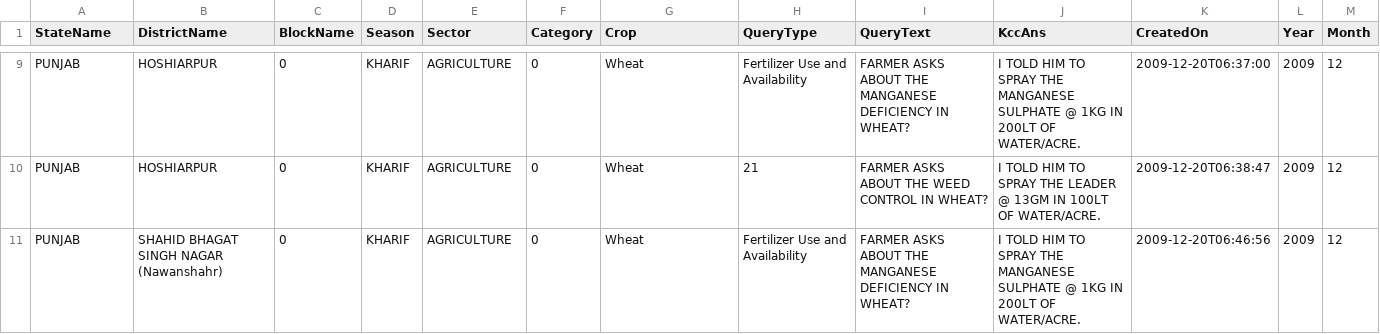
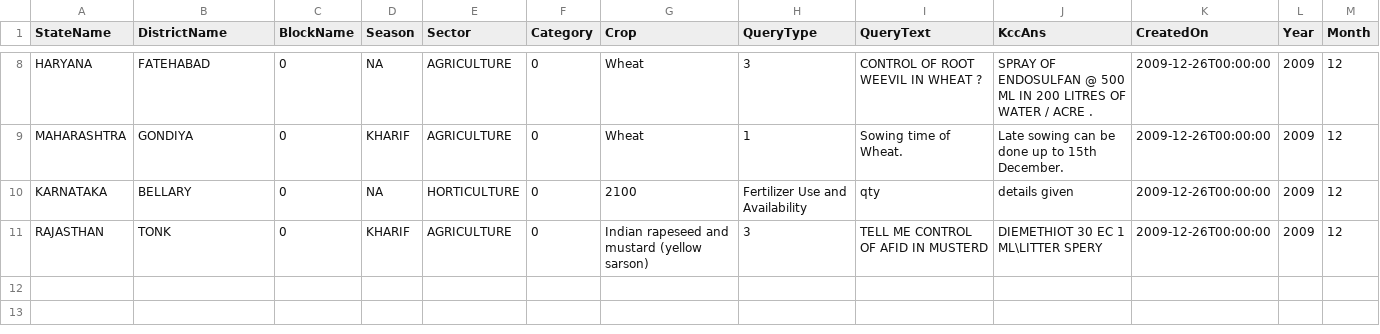
Before and after one commit to Joyan9/kcc-farmer-queries-pipeline, a CSV file: storage/raw_data/2009/12/data.csv, drawn as a sheet; only a part is shown, gaps mark what is left out; addresses are those after the commit; the diff covers the shown part only; the diff names each change by its address in the sheet, - before the commit and + after, or states it on an @@ line.

```diff
--- a/storage/raw_data/2009/12/data.csv
+++ b/storage/raw_data/2009/12/data.csv
-A8 (StateName): PUNJAB
+A8 (StateName): HARYANA
-B8 (DistrictName): HOSHIARPUR
+B8 (DistrictName): FATEHABAD
-D8 (Season): KHARIF
+D8 (Season): NA
-H8 (QueryType): Fertilizer Use and Availability
+H8 (QueryType): 3
-I8 (QueryText): FARMER ASKS ABOUT THE MANGANESE DEFICIENCY IN WHEAT?
+I8 (QueryText): CONTROL OF ROOT WEEVIL IN WHEAT ?
-J8 (KccAns): I TOLD HIM TO SPRAY THE MANGANESE SULPHATE @ 1KG IN 200LT OF WATER/ACRE.
+J8 (KccAns): SPRAY OF ENDOSULFAN @ 500 ML IN 200 LITRES OF WATER / ACRE .
-K8 (CreatedOn): 2009-12-20T06:37:00
+K8 (CreatedOn): 2009-12-26T00:00:00
-A9 (StateName): PUNJAB
+A9 (StateName): MAHARASHTRA
-B9 (DistrictName): HOSHIARPUR
+B9 (DistrictName): GONDIYA
-H9 (QueryType): 21
+H9 (QueryType): 1
-I9 (QueryText): FARMER ASKS ABOUT THE WEED CONTROL IN WHEAT?
+I9 (QueryText): Sowing time of Wheat.
-J9 (KccAns): I TOLD HIM TO SPRAY THE LEADER @ 13GM IN 100LT OF WATER/ACRE.
+J9 (KccAns): Late sowing can be done up to 15th December.
-K9 (CreatedOn): 2009-12-20T06:38:47
+K9 (CreatedOn): 2009-12-26T00:00:00
+row 10: KARNATAKA | BELLARY | 0 | NA | HORTICULTURE | 0 | 2100 | Fertilizer Use and Availability | qty | details given | 2009-12-26T00:00:00 | 2009 | 12
-A11 (StateName): PUNJAB
+A11 (StateName): RAJASTHAN
-B11 (DistrictName): SHAHID BHAGAT SINGH NAGAR (Nawanshahr)
+B11 (DistrictName): TONK
-G11 (Crop): Wheat
+G11 (Crop): Indian rapeseed and mustard (yellow sarson)
-H11 (QueryType): Fertilizer Use and Availability
+H11 (QueryType): 3
-I11 (QueryText): FARMER ASKS ABOUT THE MANGANESE DEFICIENCY IN WHEAT?
+I11 (QueryText): TELL ME CONTROL OF AFID IN MUSTERD
-J11 (KccAns): I TOLD HIM TO SPRAY THE MANGANESE SULPHATE @ 1KG IN 200LT OF WATER/ACRE.
+J11 (KccAns): DIEMETHIOT 30 EC 1 ML\LITTER SPERY
-K11 (CreatedOn): 2009-12-20T06:46:56
+K11 (CreatedOn): 2009-12-26T00:00:00
```
Also changed, not shown: 2 added rows, 3 removed rows and 28 edited cells elsewhere in this file, storage/raw_data/2015/08/data.csv, storage/raw_data/2016/07/data.csv, 34 other files.
